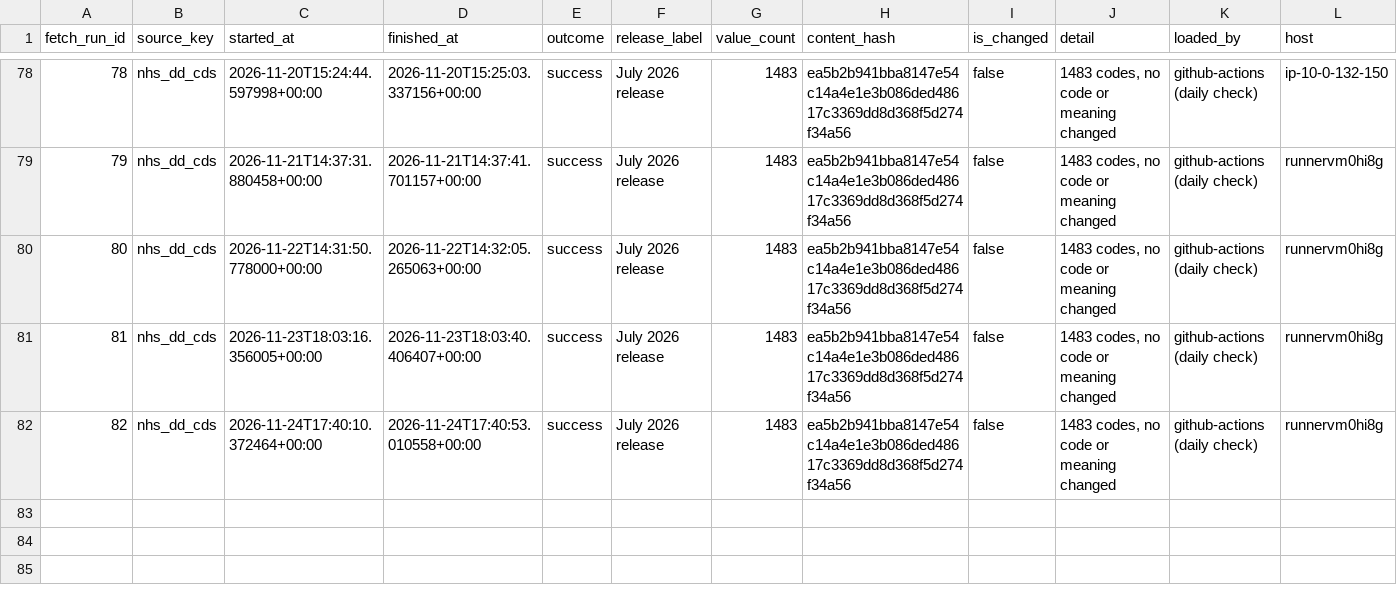
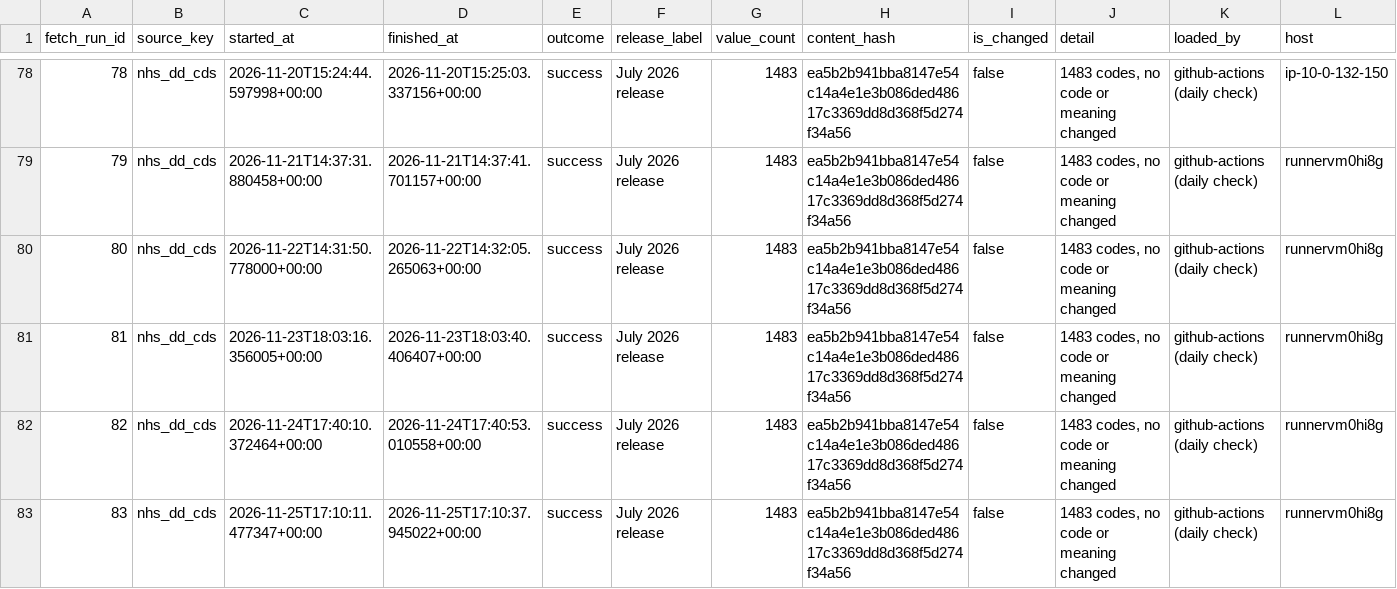
Before and after one commit to eamazon/ukhrd, a CSV file: data/fetches.csv, drawn as a sheet; only a part is shown, gaps mark what is left out.

```diff
--- a/data/fetches.csv
+++ b/data/fetches.csv
@@ -82 +82,2 @@ fetch_run_id,source_key,started_at,finished_at,outcome,release_label,value_count
 82,nhs_dd_cds,2026-11-24T17:40:10.372464+00:00,2026-11-24T17:40:53.010558+00:00,success,July 2026 release,1483,ea5b2b941bba8147e54c14a4e1e3b086ded48617c3369dd8d368f5d274f34a56,false,"1483 codes, no code or meaning changed",github-actions (daily check),runnervm0hi8g
+83,nhs_dd_cds,2026-11-25T17:10:11.477347+00:00,2026-11-25T17:10:37.945022+00:00,success,July 2026 release,1483,ea5b2b941bba8147e54c14a4e1e3b086ded48617c3369dd8d368f5d274f34a56,false,"1483 codes, no code or meaning changed",github-actions (daily check),runnervm0hi8g
```
